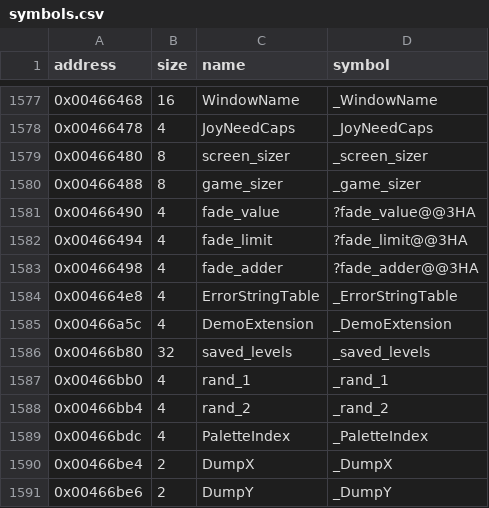
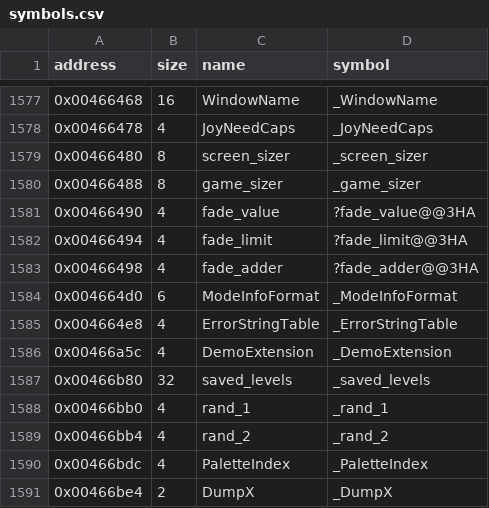
Before and after one commit to LostArtefacts/tr02, a CSV file: config/symbols.csv, drawn as a sheet; only a part is shown, gaps mark what is left out; the shorter side is filled out with more unchanged rows.

```diff
--- a/config/symbols.csv
+++ b/config/symbols.csv
@@ -1583,2 +1583,3 @@ address,size,name,symbol
 0x00466498,4,fade_adder,?fade_adder@@3HA
+0x004664d0,6,ModeInfoFormat,_ModeInfoFormat
 0x004664e8,4,ErrorStringTable,_ErrorStringTable
```
Also changed, not shown: 2 other files.
